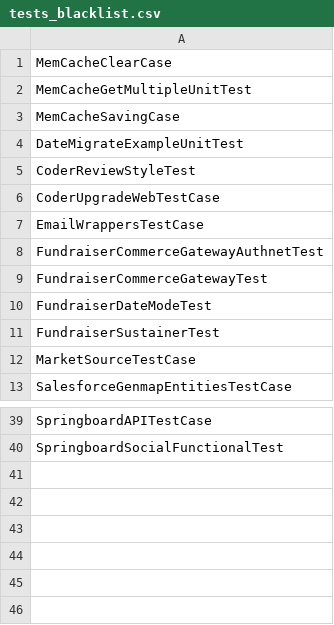
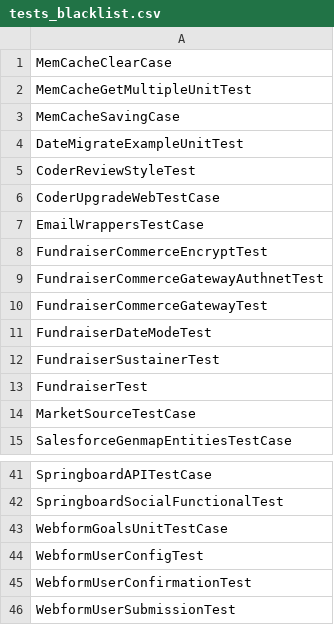
Before and after one commit to shivakrishna9/springboard_modules, a CSV file: springboard/modules/springboard_tests/tests_blacklist.csv, drawn as a sheet; only a part is shown, gaps mark what is left out; the diff names each change by its address in the sheet, - before the commit and + after, or states it on an @@ line.

Commit message:
more to the test blacklist

```diff
--- a/springboard/modules/springboard_tests/tests_blacklist.csv
+++ b/springboard/modules/springboard_tests/tests_blacklist.csv
+row 8: FundraiserCommerceEncryptTest
+row 13: FundraiserTest
+row 43: WebformGoalsUnitTestCase
+row 44: WebformUserConfigTest
+row 45: WebformUserConfirmationTest
+row 46: WebformUserSubmissionTest
```
